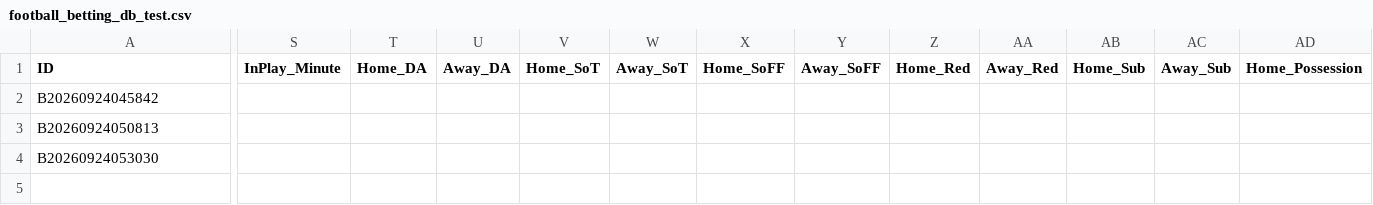
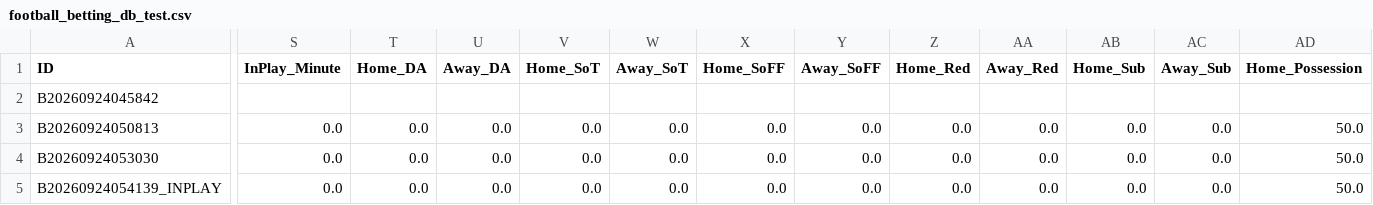
Before and after one commit to tipsme98/FB-app, a CSV file: football_betting_db_test.csv, drawn as a sheet; only a part is shown, gaps mark what is left out; rows hold the shown columns only; the diff covers the shown part only; the diff names each change by its address in the sheet, - before the commit and + after, or states it on an @@ line.

Commit message:
Auto-update football_betting_db_test.csv via Streamlit App

```diff
--- a/football_betting_db_test.csv
+++ b/football_betting_db_test.csv
-S3:S4 (InPlay_Minute): (empty)
+S3:S4 (InPlay_Minute): 0.0
-T3:T4 (Home_DA): (empty)
+T3:T4 (Home_DA): 0.0
-U3:U4 (Away_DA): (empty)
+U3:U4 (Away_DA): 0.0
-V3:V4 (Home_SoT): (empty)
+V3:V4 (Home_SoT): 0.0
-W3:W4 (Away_SoT): (empty)
+W3:W4 (Away_SoT): 0.0
-X3:X4 (Home_SoFF): (empty)
+X3:X4 (Home_SoFF): 0.0
-Y3:Y4 (Away_SoFF): (empty)
+Y3:Y4 (Away_SoFF): 0.0
-Z3:Z4 (Home_Red): (empty)
+Z3:Z4 (Home_Red): 0.0
-AA3:AA4 (Away_Red): (empty)
+AA3:AA4 (Away_Red): 0.0
-AB3:AB4 (Home_Sub): (empty)
+AB3:AB4 (Home_Sub): 0.0
-AC3:AC4 (Away_Sub): (empty)
+AC3:AC4 (Away_Sub): 0.0
-AD3:AD4 (Home_Possession): (empty)
+AD3:AD4 (Home_Possession): 50.0
+row 5: B20260924054139_INPLAY | 0.0 | 0.0 | 0.0 | 0.0 | 0.0 | 0.0 | 0.0 | 0.0 | 0.0 | 0.0 | 0.0 | 50.0
```
Also changed, not shown: 18 edited cells elsewhere in this file.
